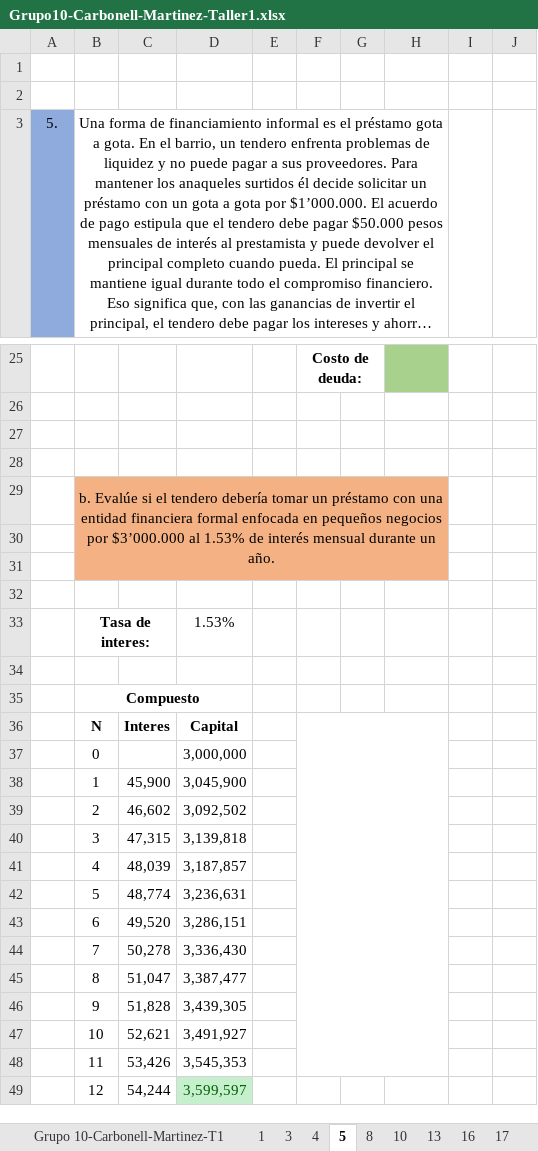
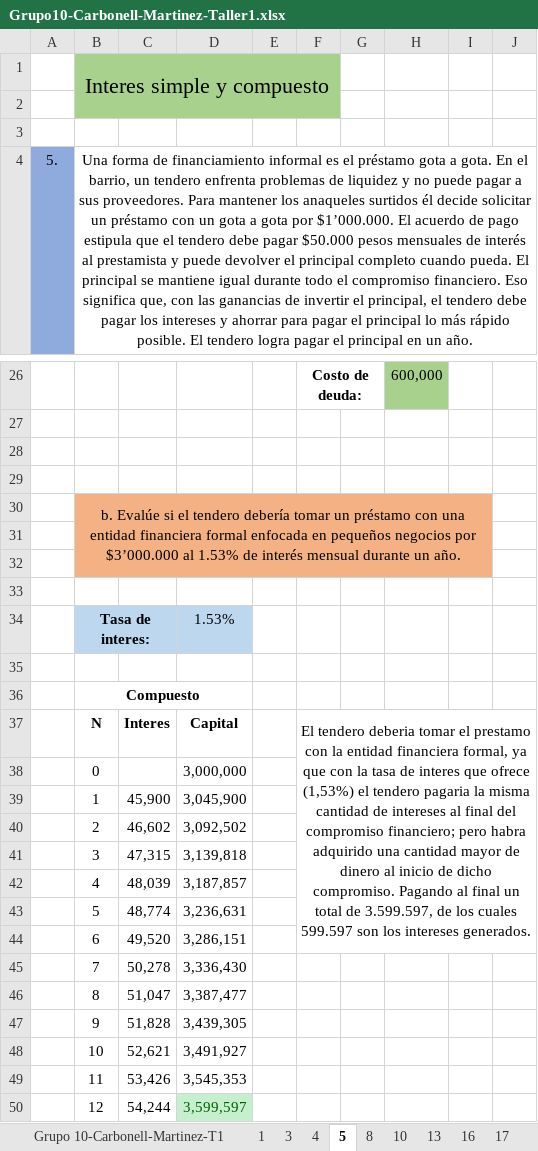
Before and after one commit to mafecarbo/Ingeco, an Excel workbook: Docs/Grupo10-Carbonell-Martinez-Taller1.xlsx, sheet 5, drawn as a sheet; only a part is shown, gaps mark what is left out; long unchanged cells end in …; values as stored, in another font and other column widths than the file's, no borders; charts and pictures not drawn; removed rows and columns are numbered as before the commit, all else as after; the diff covers the shown part only; the diff names each change by its address in the sheet, - before the commit and + after, or states it on an @@ line.

```diff
--- a/Docs/Grupo10-Carbonell-Martinez-Taller1.xlsx (sheet 5)
+++ b/Docs/Grupo10-Carbonell-Martinez-Taller1.xlsx (sheet 5)
+row 1:  | Interes simple y compuesto
-B2:F2 fill: none
+B2:F2 fill: #A9D18E
-B3:H7 merged
+B4:J8 merged
-H26: (empty)
+H26: 600,000
-B29:H31 merged
+B30:I32 merged
-I30:I32 fill: none
+I30:I32 fill: #F4B183
-B34:D34 fill: none
+B34:D34 fill: #BDD7EE
-F37: (empty)
+F37: El tendero deberia tomar el prestamo con la entidad financiera formal, ya que con la tasa de interes que ofrece (1,53%) el tendero pagaria la misma cantidad de intereses al final del compromiso financiero; pero habra adquirido una cantidad mayor de dinero al inicio de dicho compromiso. Pagando al final un total de 3.599.597, de los cuales 599.597 son los intereses generados.
-F36:H48 merged
+F37:J44 merged
```
Also changed, not shown: 2 edited cells, cell formats and merged cells elsewhere in this sheet, sheet 17, sheet 10, sheet 4, sheet 20, sheet 19, sheet 13, 8 more sheets, other sheet tabs, formulas that keep their value, charts or pictures.
